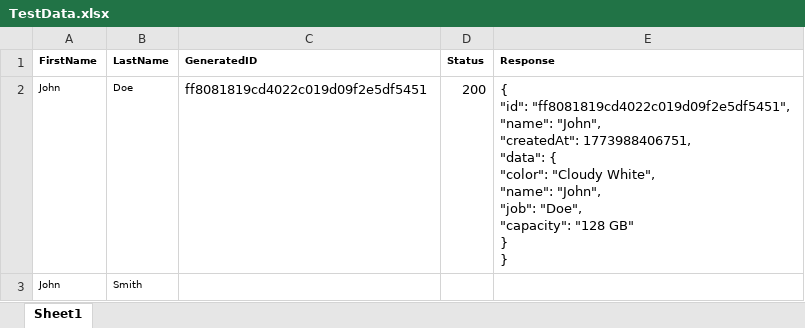
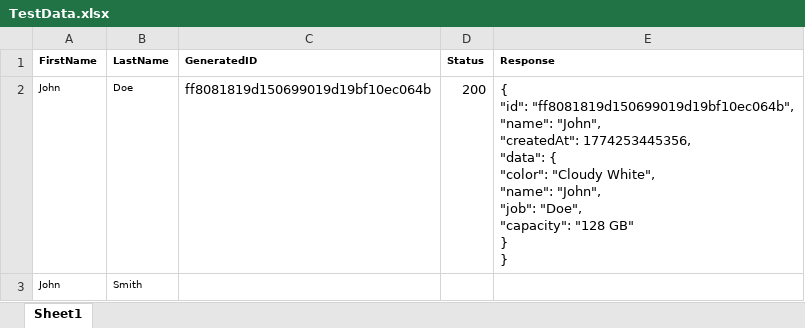
Before and after one commit to Bhagyashri099/Seleniumproject, an Excel workbook: target/test-classes/TestData.xlsx, sheet Sheet1, drawn as a sheet; values as stored, in another font and other column widths than the file's, no borders; ↵ is a line break in a cell; the diff names each change by its address in the sheet, - before the commit and + after, or states it on an @@ line.

Commit message:
test

```diff
--- a/target/test-classes/TestData.xlsx (sheet Sheet1)
+++ b/target/test-classes/TestData.xlsx (sheet Sheet1)
-C2 (GeneratedID): ff8081819cd4022c019d09f2e5df5451
+C2 (GeneratedID): ff8081819d150699019d19bf10ec064b
-E2 (Response): { ↵ "id": "ff8081819cd4022c019d09f2e5df5451", ↵ "name": "John", ↵ "createdAt": 1773988406751, ↵ "data": {…
+E2 (Response): { ↵ "id": "ff8081819d150699019d19bf10ec064b", ↵ "name": "John", ↵ "createdAt": 1774253445356, ↵ "data": {…
```
Also changed, not shown: 20 other files.
